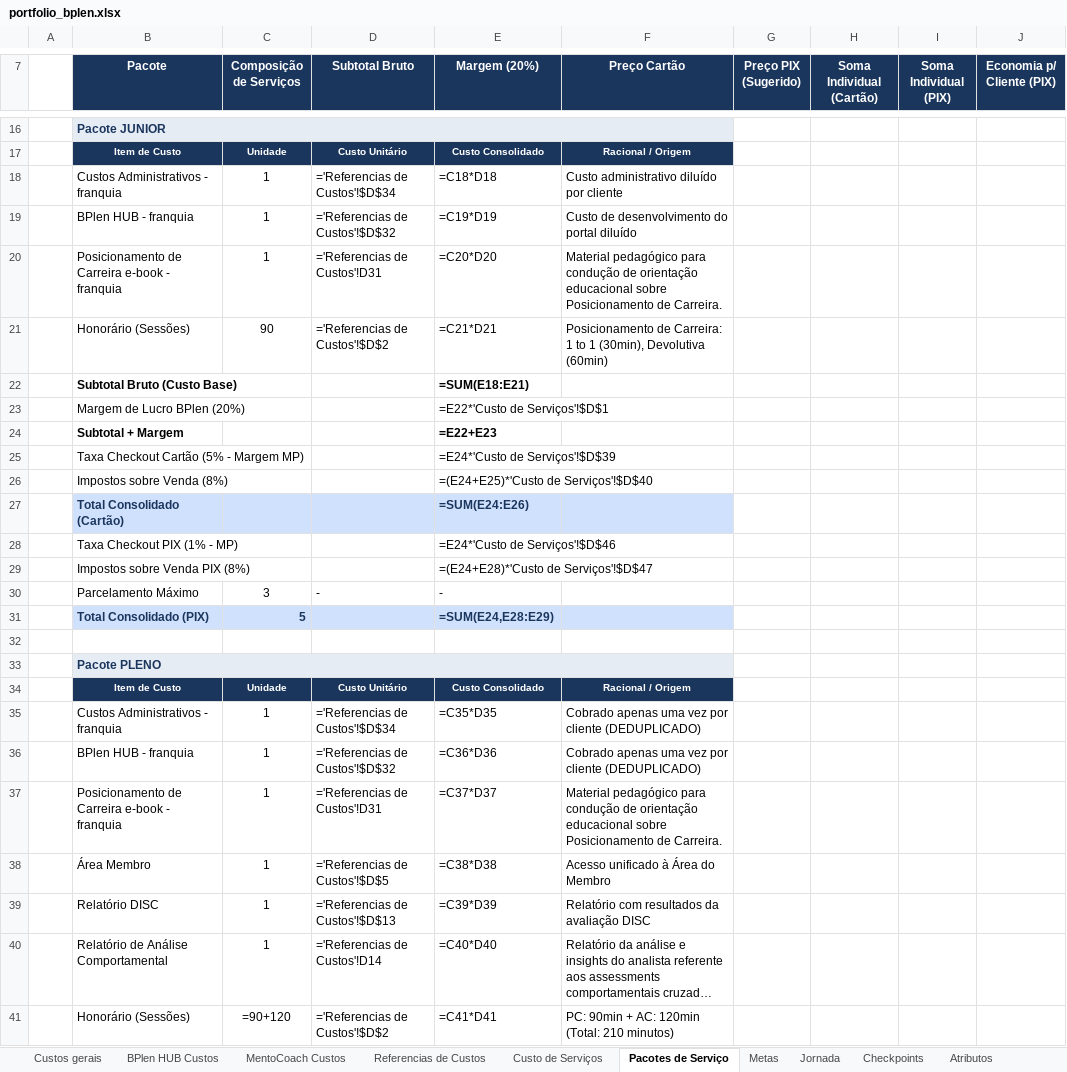
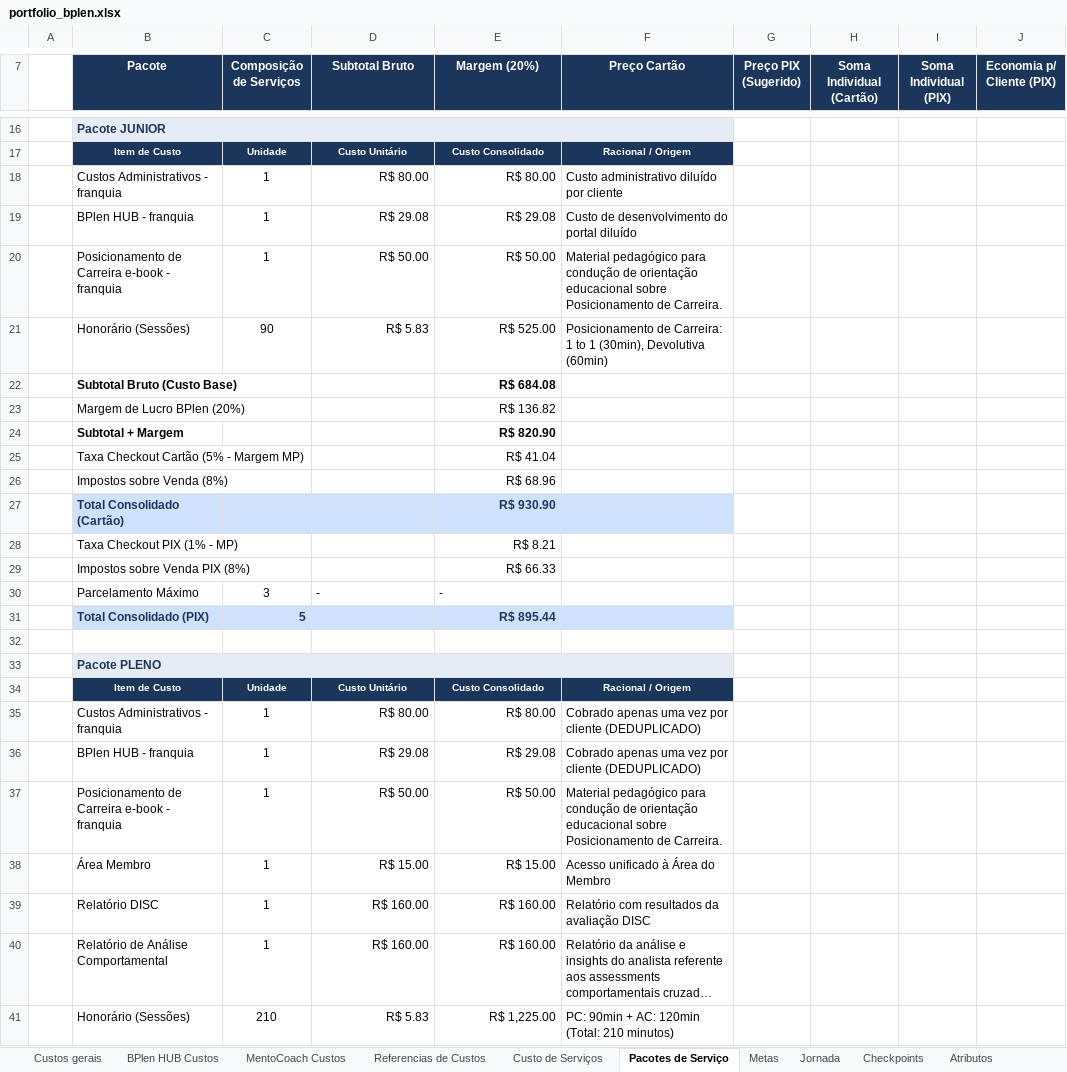
Before and after one commit to legnp/BPlenHUB, an Excel workbook: portfolio/portfolio_bplen.xlsx, sheet Pacotes de Serviço, drawn as a sheet; only a part is shown, gaps mark what is left out; long unchanged cells end in …; values as stored, in another font and other column widths than the file's, no borders; formulas without a stored value are shown as written; charts and pictures not drawn; removed rows and columns are numbered as before the commit, all else as after; the diff covers the shown part only; the diff names each change by its address in the sheet, - before the commit and + after, or states it on an @@ line.

```diff
--- a/portfolio/portfolio_bplen.xlsx (sheet Pacotes de Serviço)
+++ b/portfolio/portfolio_bplen.xlsx (sheet Pacotes de Serviço)
-D18 (Subtotal Bruto): ='Referencias de Custos'!$D$34
+D18 (Subtotal Bruto): R$ 80.00
-E18 (Margem (20%)): =C18*D18
+E18 (Margem (20%)): R$ 80.00
-D19 (Subtotal Bruto): ='Referencias de Custos'!$D$32
+D19 (Subtotal Bruto): R$ 29.08
-E19 (Margem (20%)): =C19*D19
+E19 (Margem (20%)): R$ 29.08
-D20 (Subtotal Bruto): ='Referencias de Custos'!D31
+D20 (Subtotal Bruto): R$ 50.00
-E20 (Margem (20%)): =C20*D20
+E20 (Margem (20%)): R$ 50.00
-D21 (Subtotal Bruto): ='Referencias de Custos'!$D$2
+D21 (Subtotal Bruto): R$ 5.83
-E21 (Margem (20%)): =C21*D21
+E21 (Margem (20%)): R$ 525.00
-E22 (Margem (20%)): =SUM(E18:E21)
+E22 (Margem (20%)): R$ 684.08
-E23 (Margem (20%)): =E22*'Custo de Serviços'!$D$1
+E23 (Margem (20%)): R$ 136.82
-E24 (Margem (20%)): =E22+E23
+E24 (Margem (20%)): R$ 820.90
-E25 (Margem (20%)): =E24*'Custo de Serviços'!$D$39
+E25 (Margem (20%)): R$ 41.04
-E26 (Margem (20%)): =(E24+E25)*'Custo de Serviços'!$D$40
+E26 (Margem (20%)): R$ 68.96
-E27 (Margem (20%)): =SUM(E24:E26)
+E27 (Margem (20%)): R$ 930.90
-E28 (Margem (20%)): =E24*'Custo de Serviços'!$D$46
+E28 (Margem (20%)): R$ 8.21
-E29 (Margem (20%)): =(E24+E28)*'Custo de Serviços'!$D$47
+E29 (Margem (20%)): R$ 66.33
-E31 (Margem (20%)): =SUM(E24,E28:E29)
+E31 (Margem (20%)): R$ 895.44
-D35 (Subtotal Bruto): ='Referencias de Custos'!$D$34
+D35 (Subtotal Bruto): R$ 80.00
-E35 (Margem (20%)): =C35*D35
+E35 (Margem (20%)): R$ 80.00
-D36 (Subtotal Bruto): ='Referencias de Custos'!$D$32
+D36 (Subtotal Bruto): R$ 29.08
-E36 (Margem (20%)): =C36*D36
+E36 (Margem (20%)): R$ 29.08
-D37 (Subtotal Bruto): ='Referencias de Custos'!D31
+D37 (Subtotal Bruto): R$ 50.00
-E37 (Margem (20%)): =C37*D37
+E37 (Margem (20%)): R$ 50.00
-D38 (Subtotal Bruto): ='Referencias de Custos'!$D$5
+D38 (Subtotal Bruto): R$ 15.00
-E38 (Margem (20%)): =C38*D38
+E38 (Margem (20%)): R$ 15.00
-D39 (Subtotal Bruto): ='Referencias de Custos'!$D$13
+D39 (Subtotal Bruto): R$ 160.00
-E39 (Margem (20%)): =C39*D39
+E39 (Margem (20%)): R$ 160.00
-D40 (Subtotal Bruto): ='Referencias de Custos'!D14
+D40 (Subtotal Bruto): R$ 160.00
-E40 (Margem (20%)): =C40*D40
+E40 (Margem (20%)): R$ 160.00
-row 41:  | Honorário (Sessões) | =90+120 | ='Referencias de Custos'!$D$2 | =C41*D41 | PC: 90min + AC: 120min (Total: 210 minutos)
+row 41:  | Honorário (Sessões) | 210 | R$ 5.83 | R$ 1,225.00 | PC: 90min + AC: 120min (Total: 210 minutos)
```
Also changed, not shown: 7 added rows, 7 removed rows and 98 edited cells elsewhere in this sheet, sheet Custo de Serviços, sheet Checkpoints, sheet Metas, sheet Referencias de Custos, sheet Jornada, sheet BPlen HUB Custos, 1 more sheet, charts or pictures, 4 other files.
